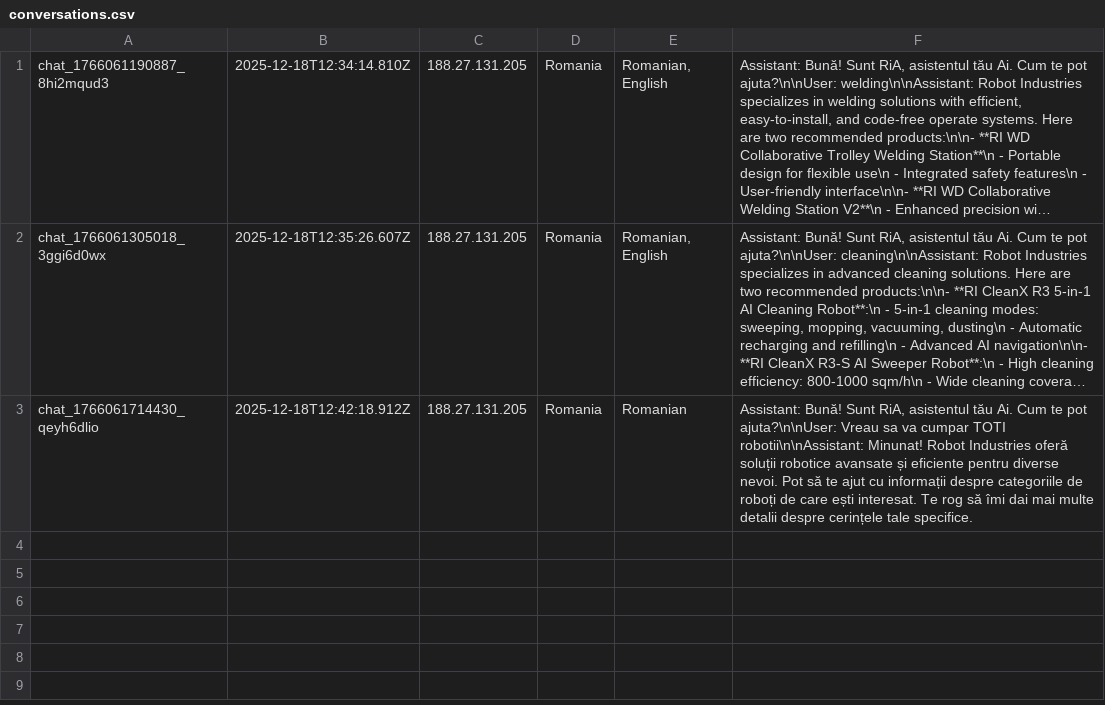
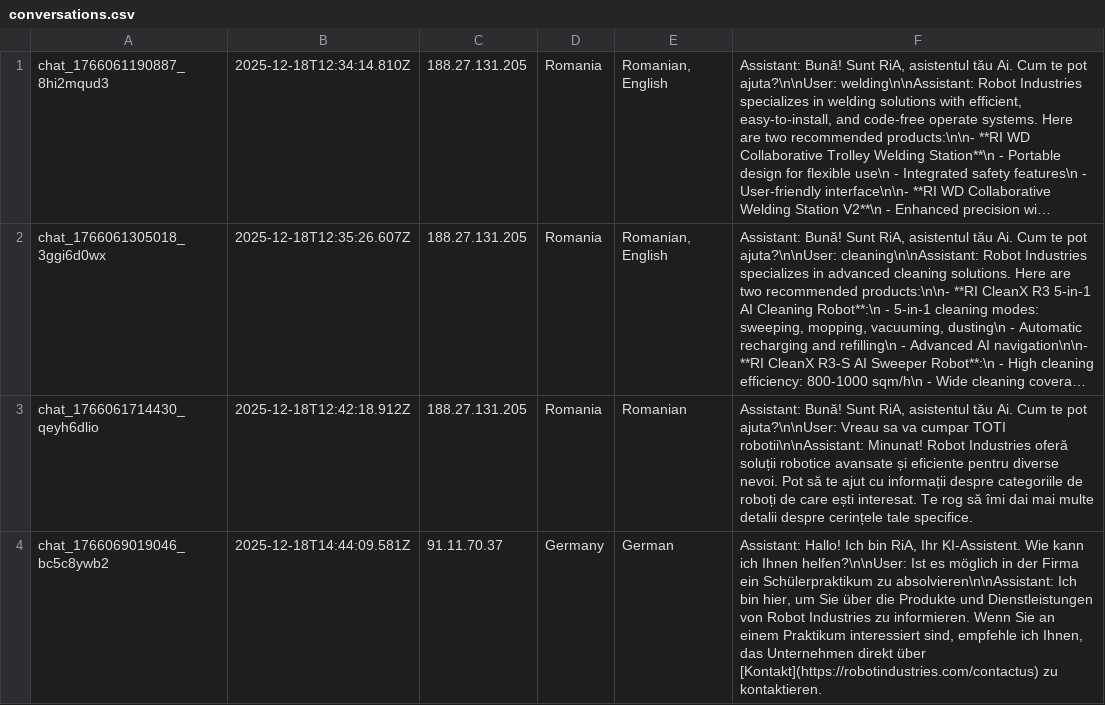
Before and after one commit to RaresC24/chatbot, a CSV file: conversations.csv, drawn as a sheet; long unchanged cells end in …; the diff names each change by its address in the sheet, - before the commit and + after, or states it on an @@ line.

Commit message:
Log conversation chat_1766069019046_bc5c8ywb2

```diff
--- a/conversations.csv
+++ b/conversations.csv
+row 4: chat_1766069019046_bc5c8ywb2 | 2025-12-18T14:44:09.581Z | 91.11.70.37 | Germany | German | Assistant: Hallo! Ich bin RiA, Ihr KI-Assistent. Wie kann ich Ihnen helfen?\n\nUser: Ist es möglich in der Firma ein Schülerpraktikum zu absolvieren\n\nAssistant: Ich bin hier, um Sie über die Produkte und Dienstleistungen von Robot Industries zu informieren. Wenn Sie an einem Praktikum interessiert sind, empfehle ich Ihnen, das Unternehmen direkt über [Kontakt](https://robotindustries.com/contactus) zu kontaktieren.
```
